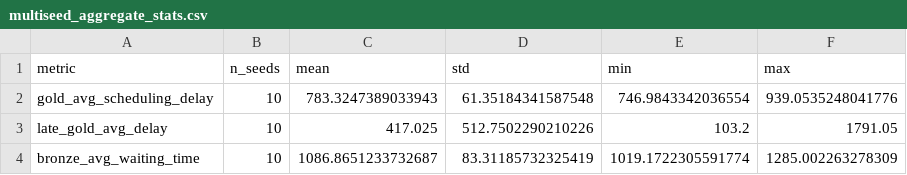
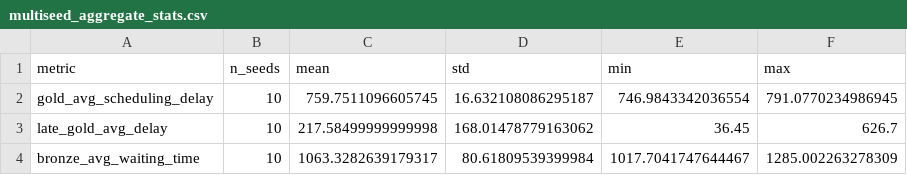
Before and after one commit to Vida181105/priority-aware-rl-cluster-scheduling, a CSV file: results/csv/multiseed/multiseed_aggregate_stats.csv, drawn as a sheet.

Commit message:
Add corrected 10-seed reward comparison

```diff
--- a/results/csv/multiseed/multiseed_aggregate_stats.csv
+++ b/results/csv/multiseed/multiseed_aggregate_stats.csv
@@ -1,4 +1,4 @@
 metric,n_seeds,mean,std,min,max
-gold_avg_scheduling_delay,10,783.3247389033943,61.35184341587548,746.9843342036554,939.0535248041776
-late_gold_avg_delay,10,417.025,512.7502290210226,103.2,1791.05
-bronze_avg_waiting_time,10,1086.8651233732687,83.31185732325419,1019.1722305591774,1285.002263278309
+gold_avg_scheduling_delay,10,759.7511096605745,16.632108086295187,746.9843342036554,791.0770234986945
+late_gold_avg_delay,10,217.58499999999998,168.01478779163062,36.45,626.7
+bronze_avg_waiting_time,10,1063.3282639179317,80.61809539399984,1017.7041747644467,1285.002263278309
```
Also changed, not shown: results/csv/multiseed/dqn_evaluation_seed5.csv, results/csv/multiseed/freshness_bonus/dqn_evaluation_seed5.csv, 22 other files.
